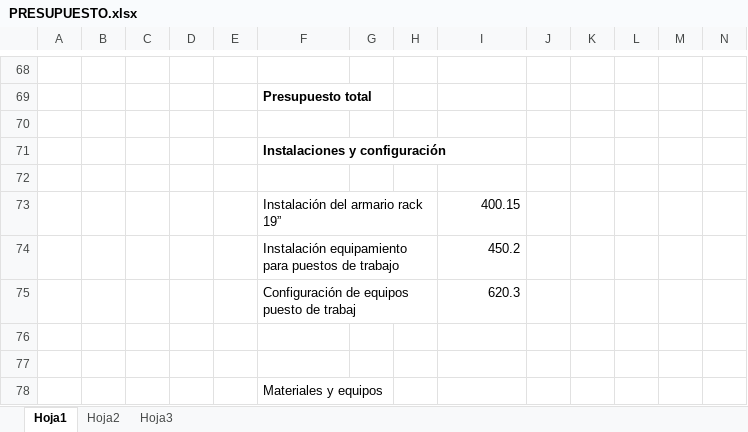
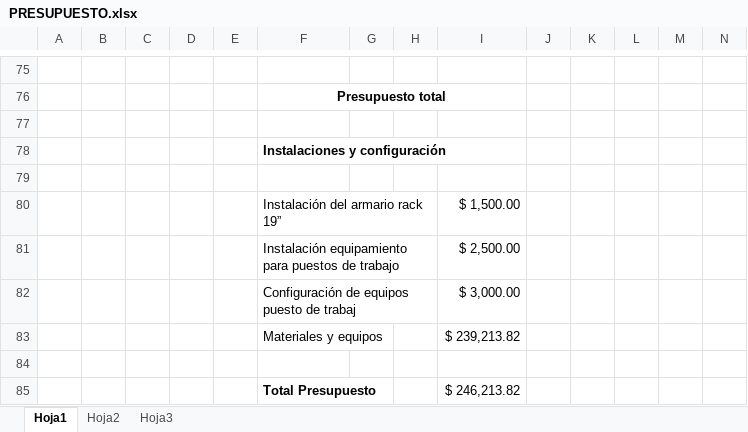
Before and after one commit to xipone/adm-recursos-2012, an Excel workbook: CABLEADO ESTRUCTURADO/PRESUPUESTO.xlsx, sheet Hoja1, drawn as a sheet; only a part is shown, gaps mark what is left out; values as stored, in another font and other column widths than the file's, no borders; removed rows and columns are numbered as before the commit, all else as after; the diff covers the shown part only; the diff names each change by its address in the sheet, - before the commit and + after, or states it on an @@ line.

```diff
--- a/CABLEADO ESTRUCTURADO/PRESUPUESTO.xlsx (sheet Hoja1)
+++ b/CABLEADO ESTRUCTURADO/PRESUPUESTO.xlsx (sheet Hoja1)
-F76 alignment: left
+F76 alignment: center
+F76:I76 merged
-I80: 400.15
+I80: $ 1,500.00
-I81: 450.2
+I81: $ 2,500.00
-I82: 620.3
+I82: $ 3,000.00
+row 83:  |  |  |  |  | Materiales y equipos |  |  | $ 239,213.82
-row 85: (empty)
+row 85:  |  |  |  |  | Total Presupuesto |  |  | $ 246,213.82
-row 78:  |  |  |  |  | Materiales y equipos
```
Also changed, not shown: 64 added rows, 57 removed rows, 2 moved rows, 1 edited cell and merged cells elsewhere in this sheet, formulas that keep their value.
